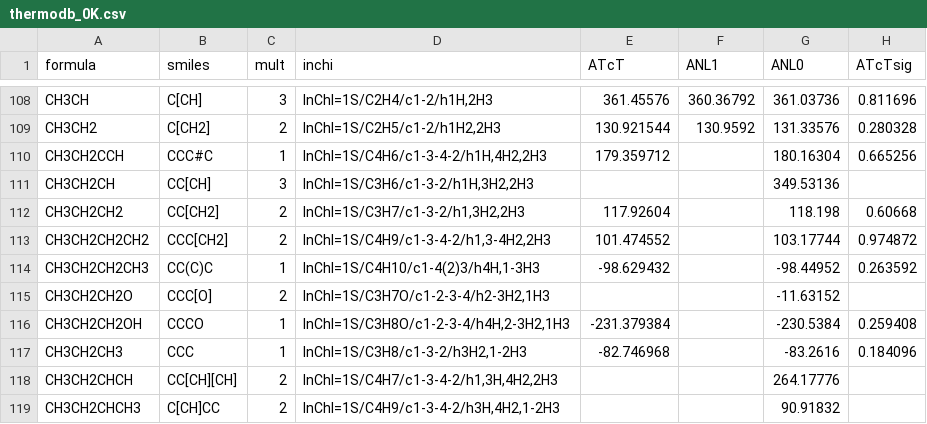
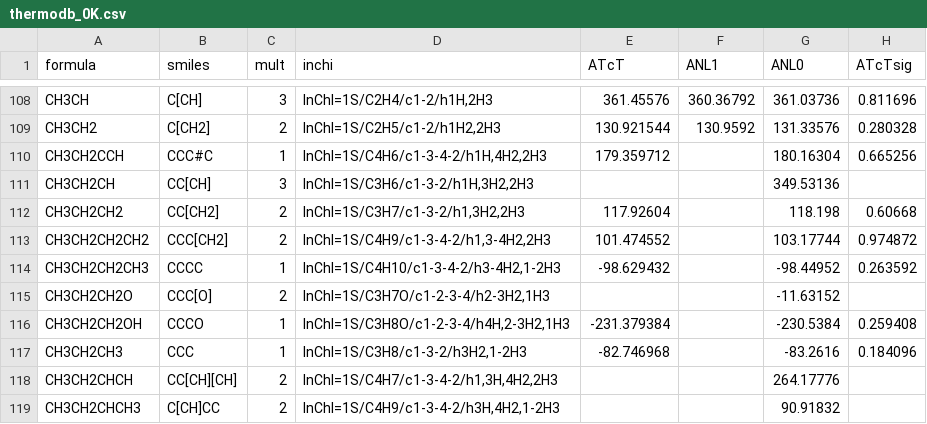
Before and after one commit to Auto-Mech/mechdriver, a CSV file: routines/pf/thermo/thermodb_0K.csv, drawn as a sheet; only a part is shown, gaps mark what is left out.

```diff
--- a/routines/pf/thermo/thermodb_0K.csv
+++ b/routines/pf/thermo/thermodb_0K.csv
@@ -113,3 +113,3 @@ CH3CH2CH2,CC[CH2],2,"InChI=1S/C3H7/c1-3-2/h1,3H2,2H3",117.92604,,118.198,0.60668
 CH3CH2CH2CH2,CCC[CH2],2,"InChI=1S/C4H9/c1-3-4-2/h1,3-4H2,2H3",101.474552,,103.17744,0.974872
-CH3CH2CH2CH3,CC(C)C,1,"InChI=1S/C4H10/c1-4(2)3/h4H,1-3H3",-98.629432,,-98.44952,0.263592
+CH3CH2CH2CH3,CCCC,1,"InChI=1S/C4H10/c1-3-4-2/h3-4H2,1-2H3",-98.629432,,-98.44952,0.263592
 CH3CH2CH2O,CCC[O],2,"InChI=1S/C3H7O/c1-2-3-4/h2-3H2,1H3",,,-11.63152,
```
Also changed, not shown: routines/pf/thermo/thermodb_0K_multi.csv, routines/pf/thermo/thermodb_0K_nostereo.csv, 4 other files.
